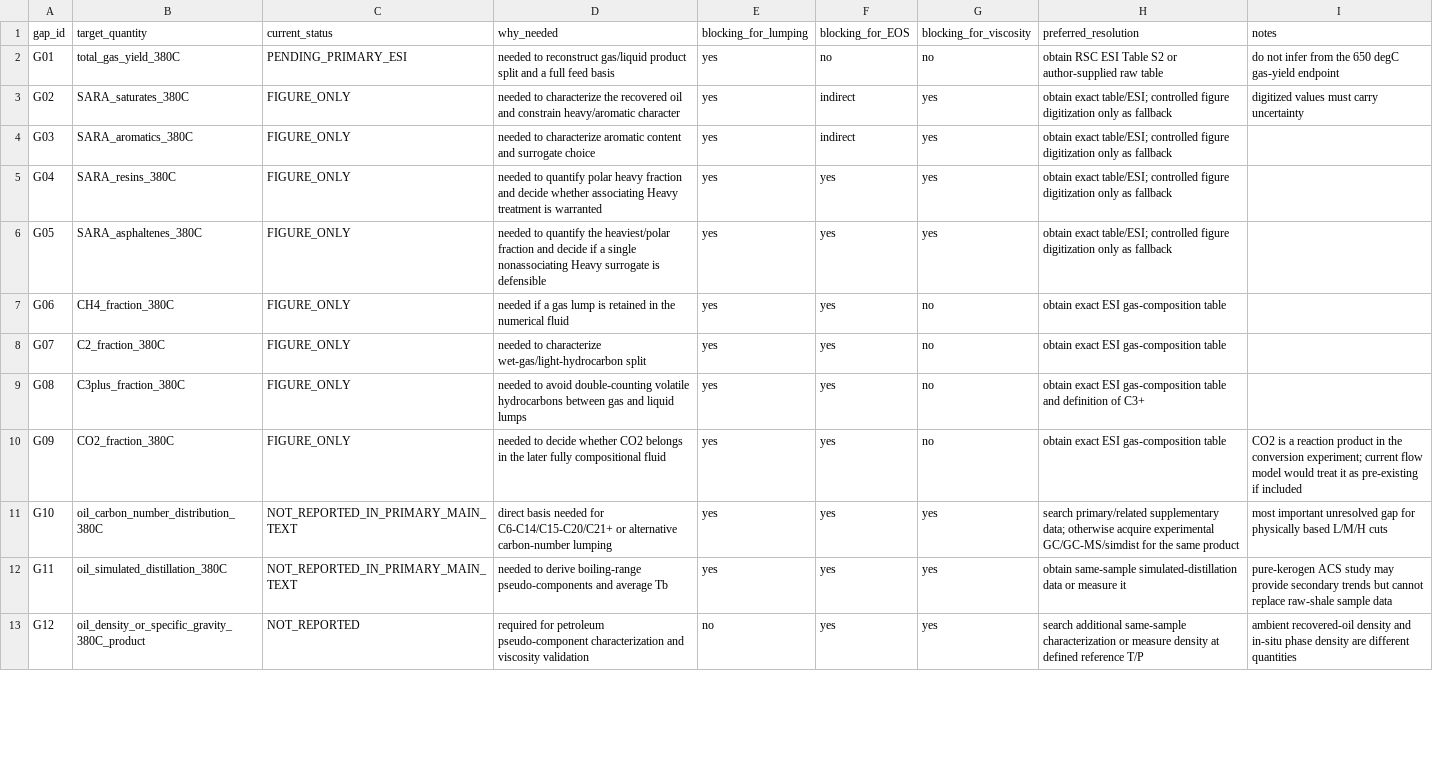
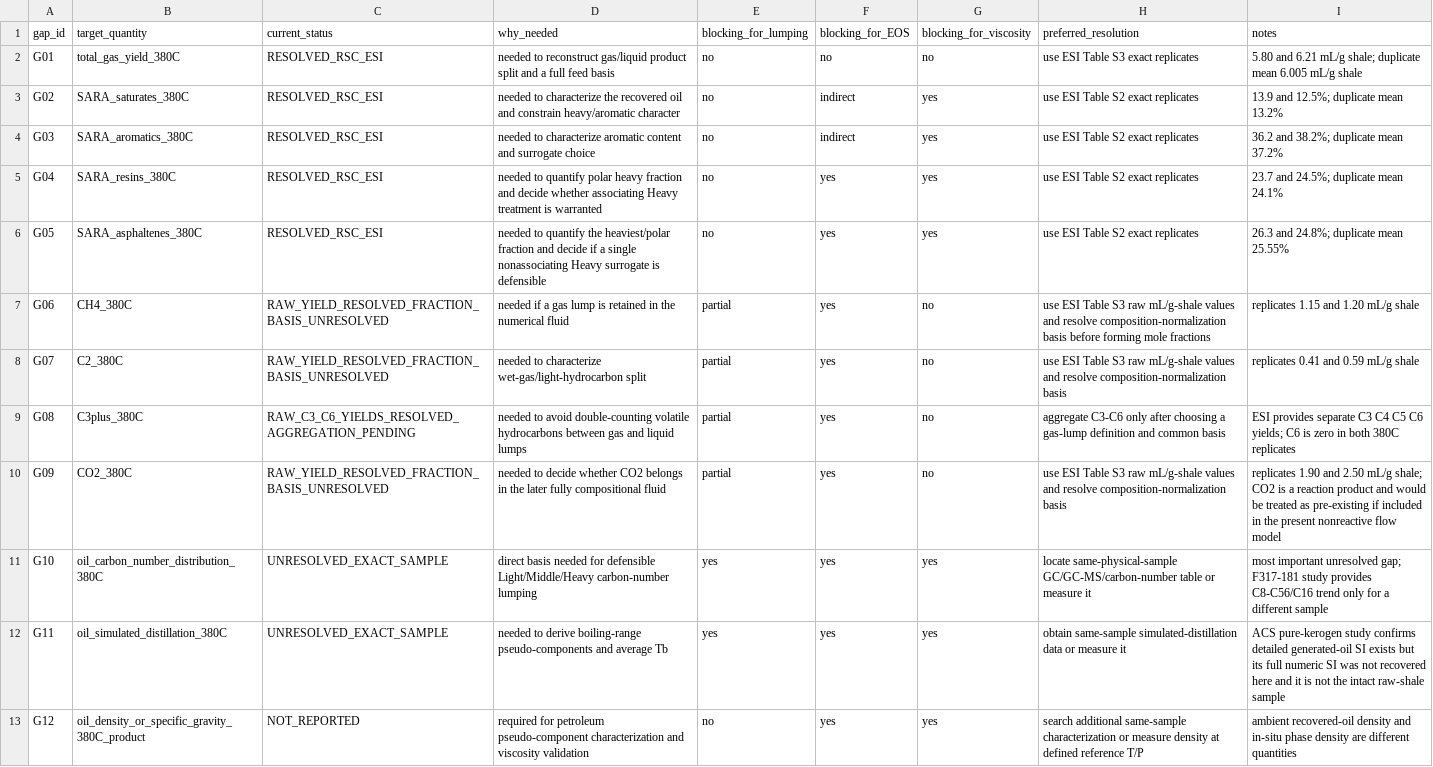
Before and after one commit to lihuihnu/nonenone, a CSV file: case/scw_kerogen_lumped_flow_study/fluid_characterization/raw/data_gaps.csv, drawn as a sheet; only a part is shown; the diff covers the shown part only; the diff names each change by its address in the sheet, - before the commit and + after, or states it on an @@ line.

Commit message:
Refresh characterization gaps after RSC ESI recovery

```diff
--- a/case/scw_kerogen_lumped_flow_study/fluid_characterization/raw/data_gaps.csv
+++ b/case/scw_kerogen_lumped_flow_study/fluid_characterization/raw/data_gaps.csv
-C2 (current_status): PENDING_PRIMARY_ESI
+C2 (current_status): RESOLVED_RSC_ESI
-E2:E6 (blocking_for_lumping): yes
+E2:E6 (blocking_for_lumping): no
-H2 (preferred_resolution): obtain RSC ESI Table S2 or author-supplied raw table
+H2 (preferred_resolution): use ESI Table S3 exact replicates
-I2 (notes): do not infer from the 650 degC gas-yield endpoint
+I2 (notes): 5.80 and 6.21 mL/g shale; duplicate mean 6.005 mL/g shale
-C3:C6 (current_status): FIGURE_ONLY
+C3:C6 (current_status): RESOLVED_RSC_ESI
-H3:H6 (preferred_resolution): obtain exact table/ESI; controlled figure digitization only as fallback
+H3:H6 (preferred_resolution): use ESI Table S2 exact replicates
-I3 (notes): digitized values must carry uncertainty
+I3 (notes): 13.9 and 12.5%; duplicate mean 13.2%
-I4 (notes): (empty)
+I4 (notes): 36.2 and 38.2%; duplicate mean 37.2%
-I5 (notes): (empty)
+I5 (notes): 23.7 and 24.5%; duplicate mean 24.1%
-I6 (notes): (empty)
+I6 (notes): 26.3 and 24.8%; duplicate mean 25.55%
-B7 (target_quantity): CH4_fraction_380C
+B7 (target_quantity): CH4_380C
-C7:C8 (current_status): FIGURE_ONLY
+C7:C8 (current_status): RAW_YIELD_RESOLVED_FRACTION_BASIS_UNRESOLVED
-E7:E10 (blocking_for_lumping): yes
+E7:E10 (blocking_for_lumping): partial
-H7 (preferred_resolution): obtain exact ESI gas-composition table
+H7 (preferred_resolution): use ESI Table S3 raw mL/g-shale values and resolve composition-normalization basis before forming mole fractions
-I7 (notes): (empty)
+I7 (notes): replicates 1.15 and 1.20 mL/g shale
-B8 (target_quantity): C2_fraction_380C
+B8 (target_quantity): C2_380C
-H8 (preferred_resolution): obtain exact ESI gas-composition table
+H8 (preferred_resolution): use ESI Table S3 raw mL/g-shale values and resolve composition-normalization basis
-I8 (notes): (empty)
+I8 (notes): replicates 0.41 and 0.59 mL/g shale
-B9 (target_quantity): C3plus_fraction_380C
+B9 (target_quantity): C3plus_380C
-C9 (current_status): FIGURE_ONLY
+C9 (current_status): RAW_C3_C6_YIELDS_RESOLVED_AGGREGATION_PENDING
-H9 (preferred_resolution): obtain exact ESI gas-composition table and definition of C3+
+H9 (preferred_resolution): aggregate C3-C6 only after choosing a gas-lump definition and common basis
-I9 (notes): (empty)
+I9 (notes): ESI provides separate C3 C4 C5 C6 yields; C6 is zero in both 380C replicates
-B10 (target_quantity): CO2_fraction_380C
+B10 (target_quantity): CO2_380C
-C10 (current_status): FIGURE_ONLY
+C10 (current_status): RAW_YIELD_RESOLVED_FRACTION_BASIS_UNRESOLVED
-H10 (preferred_resolution): obtain exact ESI gas-composition table
+H10 (preferred_resolution): use ESI Table S3 raw mL/g-shale values and resolve composition-normalization basis
-I10 (notes): CO2 is a reaction product in the conversion experiment; current flow model would treat it as pre-existing if included
+I10 (notes): replicates 1.90 and 2.50 mL/g shale; CO2 is a reaction product and would be treated as pre-existing if included in the present nonreactive flow model
-C11:C12 (current_status): NOT_REPORTED_IN_PRIMARY_MAIN_TEXT
+C11:C12 (current_status): UNRESOLVED_EXACT_SAMPLE
-D11 (why_needed): …needed for C6-C14/C15-C20/C21+ or alternative carbon-number lumping
+D11 (why_needed): …needed for defensible Light/Middle/Heavy carbon-number lumping
-H11 (preferred_resolution): search primary/related supplementary data; otherwise acquire experimental GC/GC-MS/simdist for the same product
+H11 (preferred_resolution): locate same-physical-sample GC/GC-MS/carbon-number table or measure it
-I11 (notes): …important unresolved gap for physically based L/M/H cuts
+I11 (notes): …important unresolved gap; F317-181 study provides C8-C56/C16 trend only for a different sample
-I12 (notes): pure-kerogen ACS study may provide secondary trends but cannot replace raw-shale sample data
+I12 (notes): ACS pure-kerogen study confirms detailed generated-oil SI exists but its full numeric SI was not recovered here and it is not the intact raw-shale sample
```
Also changed, not shown: 2 added rows and 7 edited cells elsewhere in this file.
